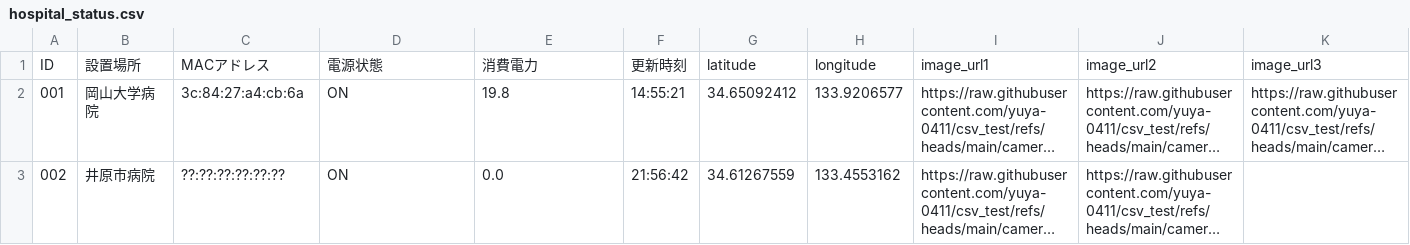
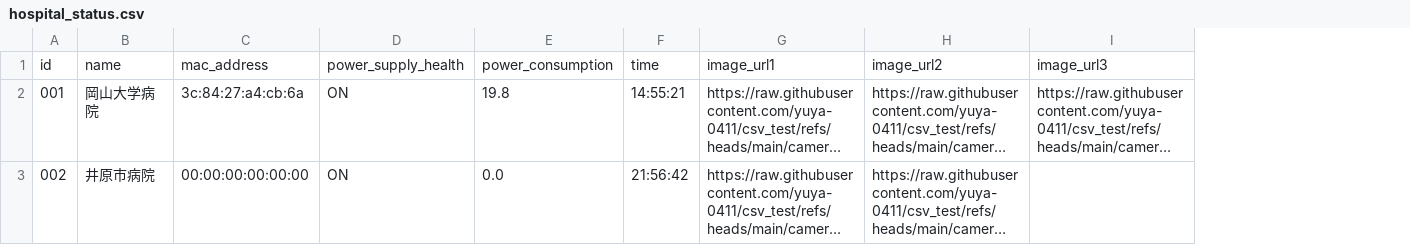
Before and after one commit to yuya-0411/csv_test, a CSV file: hospital_status.csv, drawn as a sheet; only a part is shown; long unchanged cells end in …; removed rows and columns are numbered as before the commit, all else as after; rows hold the shown columns only; the diff names each change by its address in the sheet, - before the commit and + after, or states it on an @@ line.

```diff
--- a/hospital_status.csv
+++ b/hospital_status.csv
-column G, rows 2-3: 34.65092412 | 34.61267559
-column H, rows 2-3: 133.9206577 | 133.4553162
-row 1: ID | 設置場所 | MACアドレス | 電源状態 | 消費電力 | 更新時刻 | latitude | longitude | image_url1 | image_url2 | image_url3
+row 1: id | name | mac_address | power_supply_health | power_consumption | time | image_url1 | image_url2 | image_url3
-C3: ??:??:??:??:??:??
+C3: 00:00:00:00:00:00
```
Also changed, not shown: 1 other file.
